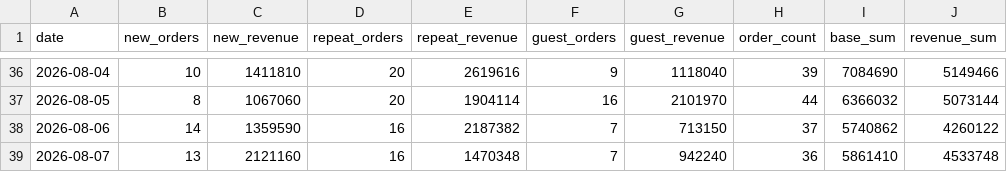
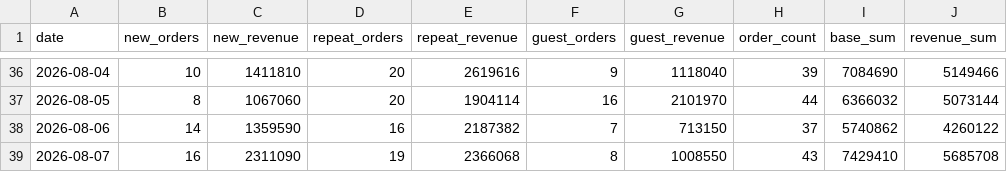
Before and after one commit to kaioh1010/cafe24-tracker, a CSV file: data/daily_summary.csv, drawn as a sheet; only a part is shown, gaps mark what is left out.

```diff
--- a/data/daily_summary.csv
+++ b/data/daily_summary.csv
@@ -38,2 +38,2 @@ date,new_orders,new_revenue,repeat_orders,repeat_revenue,guest_orders,guest_reve
 2026-08-06,14,1359590,16,2187382,7,713150,37,5740862,4260122
-2026-08-07,13,2121160,16,1470348,7,942240,36,5861410,4533748
+2026-08-07,16,2311090,19,2366068,8,1008550,43,7429410,5685708
```
Also changed, not shown: data/daily_first_products.csv, data/daily_sales.csv.
